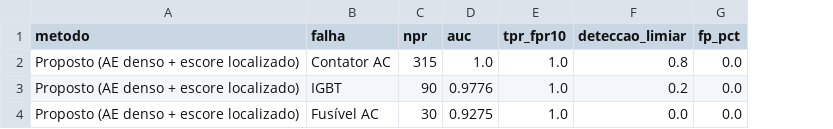
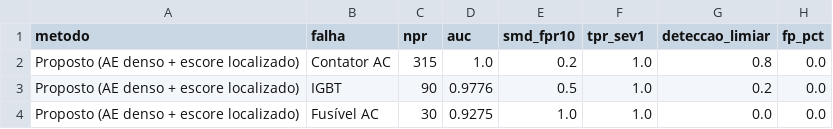
Before and after one commit to TheMagicIAn-creator/mestrado-utfpr, a CSV file: resultados/macro/proposto_tabela.csv, drawn as a sheet; addresses are those after the commit; the diff names each change by its address in the sheet, - before the commit and + after, or states it on an @@ line.

```diff
--- a/resultados/macro/proposto_tabela.csv
+++ b/resultados/macro/proposto_tabela.csv
+column E (smd_fpr10), rows 2-4: 0.2 | 0.5 | 1.0
-F1: tpr_fpr10
+F1: tpr_sev1
```
Also changed, not shown: 4 other files.
